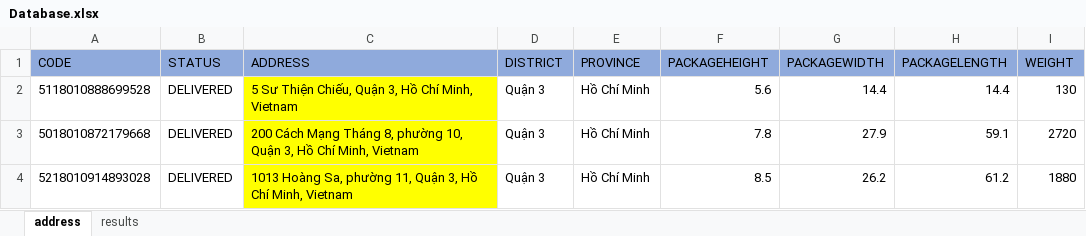
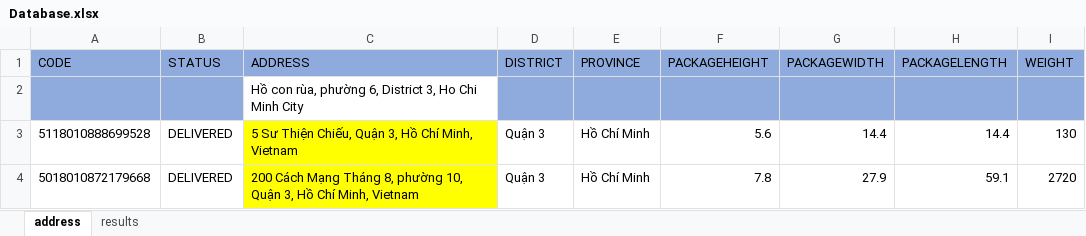
Before and after one commit to hungthuanmk/mTSP, an Excel workbook: mtsp/Database.xlsx, sheet address, drawn as a sheet; only a part is shown; the shorter side is filled out with more unchanged rows; values as stored, in another font and other column widths than the file's, no borders; the diff names each change by its address in the sheet, - before the commit and + after, or states it on an @@ line.

```diff
--- a/mtsp/Database.xlsx (sheet address)
+++ b/mtsp/Database.xlsx (sheet address)
+row 2:  |  | Hồ con rùa, phường 6, District 3, Ho Chi Minh City
```
Also changed, not shown: sheet results, 3 other files.
